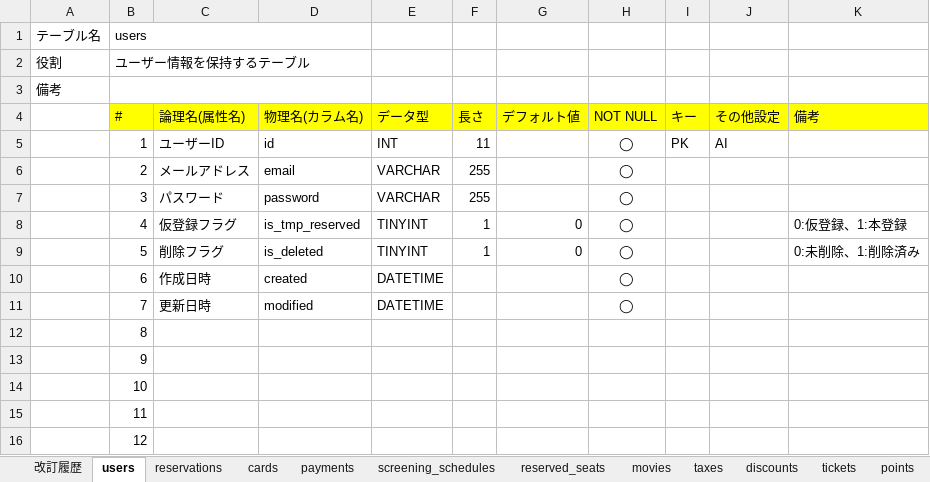
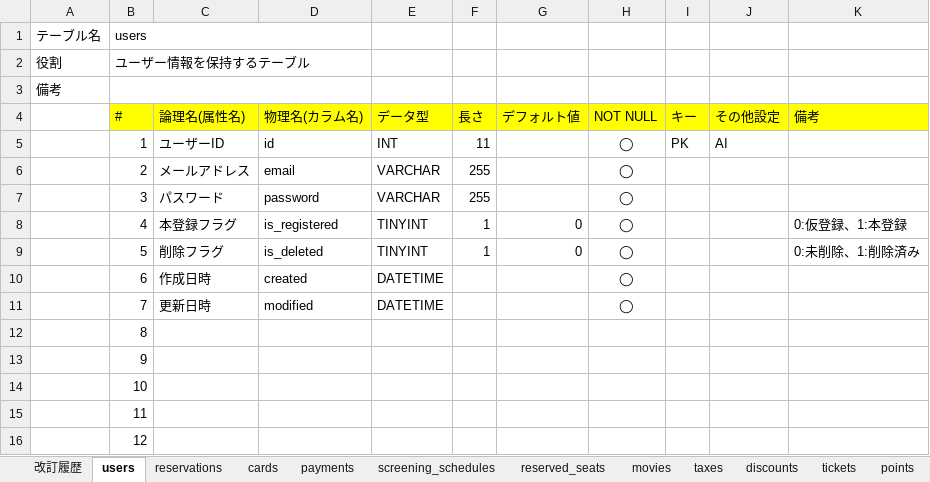
Before and after one commit to labotinc/codegym-team6, an Excel workbook: document/データベース定義書-ちーむあるぺん.xlsx, sheet users, drawn as a sheet; values as stored, in another font and other column widths than the file's, no borders; charts and pictures not drawn; the diff names each change by its address in the sheet, - before the commit and + after, or states it on an @@ line.

```diff
--- a/document/データベース定義書-ちーむあるぺん.xlsx (sheet users)
+++ b/document/データベース定義書-ちーむあるぺん.xlsx (sheet users)
-C8 (論理名(属性名)): 仮登録フラグ
+C8 (論理名(属性名)): 本登録フラグ
-D8 (物理名(カラム名)): is_tmp_reserved
+D8 (物理名(カラム名)): is_registered
```
Also changed, not shown: sheet 改訂履歴, sheet reserved_seats.
